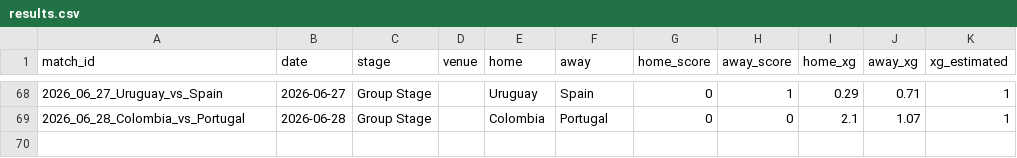
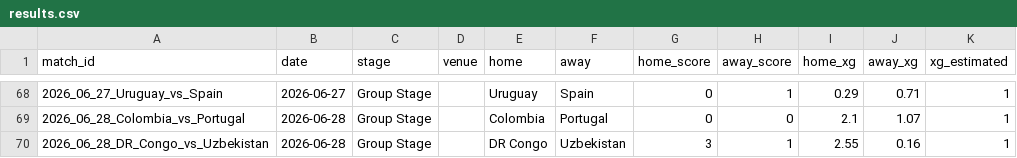
Before and after one commit to RShiri/XWORLDCUPTWIT, a CSV file: wc2026_dashboard/database/results.csv, drawn as a sheet; only a part is shown, gaps mark what is left out; the diff names each change by its address in the sheet, - before the commit and + after, or states it on an @@ line.

```diff
--- a/wc2026_dashboard/database/results.csv
+++ b/wc2026_dashboard/database/results.csv
+row 70: 2026_06_28_DR_Congo_vs_Uzbekistan | 2026-06-28 | Group Stage |  | DR Congo | Uzbekistan | 3 | 1 | 2.55 | 0.16 | 1
```
Also changed, not shown: wc2026_dashboard/database/player_match_stats.csv, wc2026_dashboard/database/players.csv, 9 other files.
